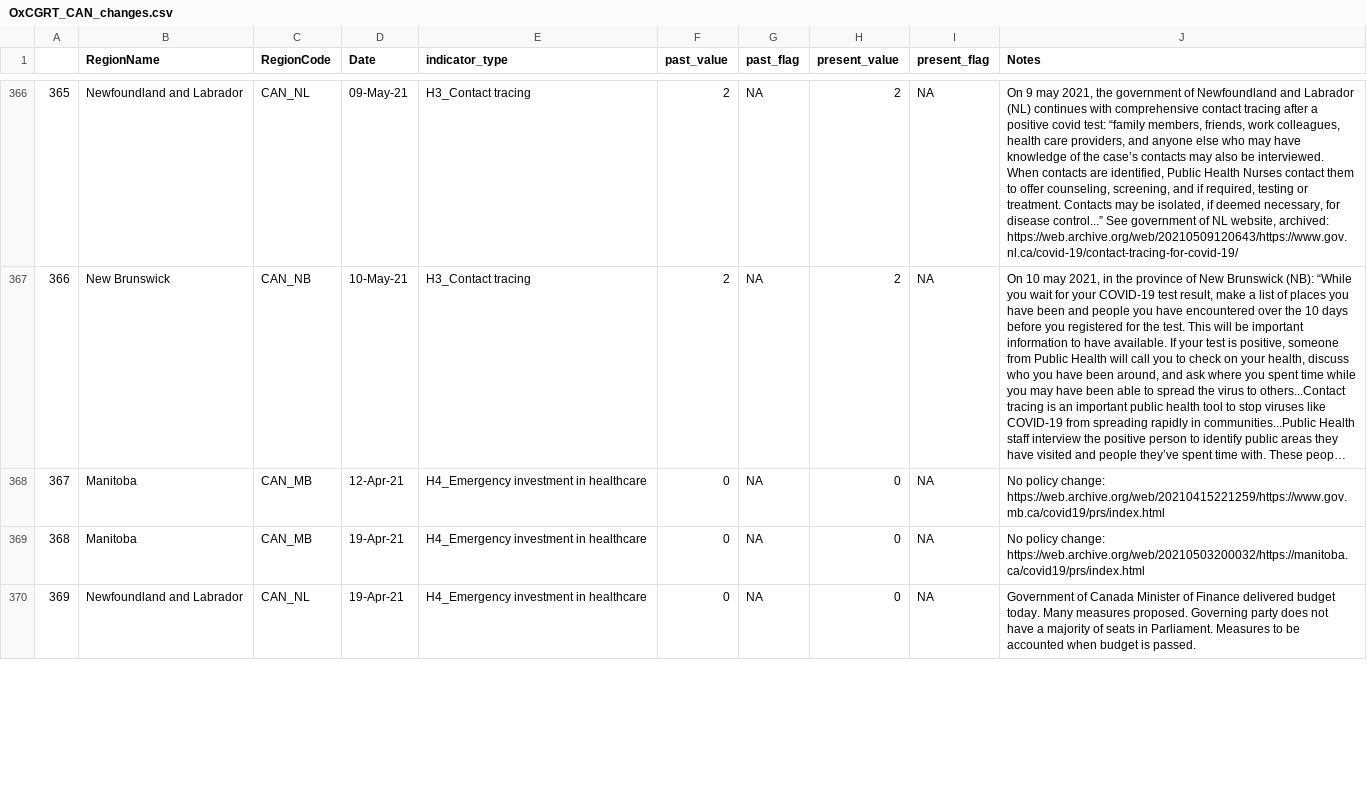
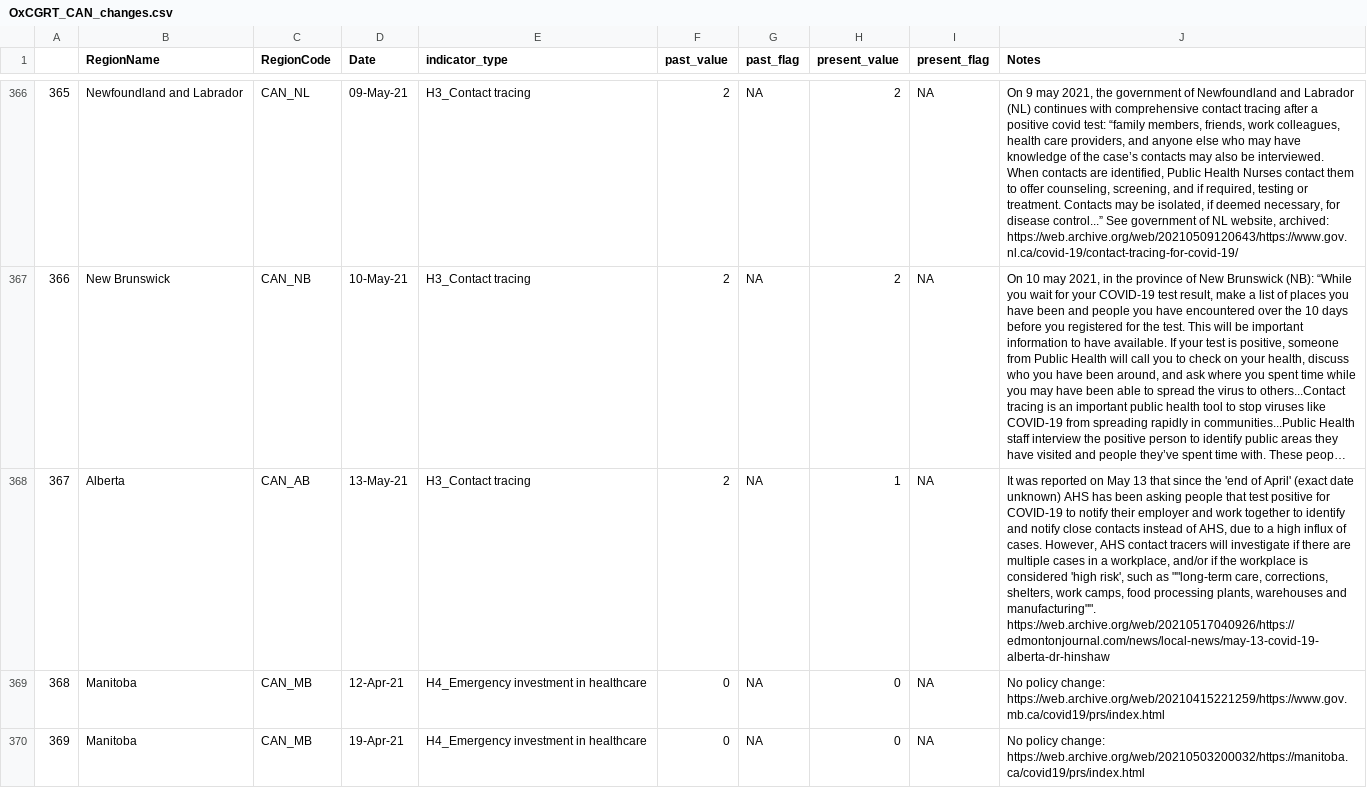
Before and after one commit to saptahash/BSGtracker_analysis, a CSV file: data/OxCGRT_CAN_changes.csv, drawn as a sheet; only a part is shown, gaps mark what is left out; the shorter side is filled out with more unchanged rows; long unchanged cells end in …; the diff covers the shown part only; the diff names each change by its address in the sheet, - before the commit and + after, or states it on an @@ line.

```diff
--- a/data/OxCGRT_CAN_changes.csv
+++ b/data/OxCGRT_CAN_changes.csv
@@ column A renumbered from row 2 down @@
+row 368: 367 | Alberta | CAN_AB | 13-May-21 | H3_Contact tracing | 2 | NA | 1 | NA | It was reported on May 13 that since the 'end of April' (exact date unknown) AHS has been asking people that test positive for COVID-19 to notify their employer and work together to identify and notify close contacts instead of AHS, due to a high influx of cases. However, AHS contact tracers will investigate if there are multiple cases in a workplace, and/or if the workplace is considered 'high risk', such as ""long-term care, corrections, shelters, work camps, food processing plants, warehouses and manufacturing"". https://web.archive.org/web/20210517040926/https://edmontonjournal.com/news/local-news/may-13-covid-19-alberta-dr-hinshaw
```
Also changed, not shown: 5 added rows, 2 removed rows and 1 edited cell elsewhere in this file, 1 other file.
